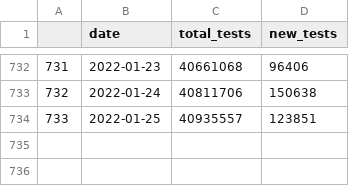
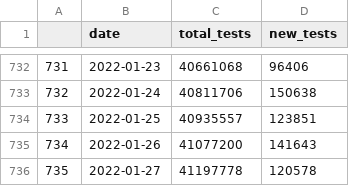
Before and after one commit to vivekjason/covid-19-epi, a CSV file: data/tests.csv, drawn as a sheet; only a part is shown, gaps mark what is left out; the diff names each change by its address in the sheet, - before the commit and + after, or states it on an @@ line.

```diff
--- a/data/tests.csv
+++ b/data/tests.csv
+row 735: 734 | 2022-01-26 | 41077200 | 141643
+row 736: 735 | 2022-01-27 | 41197778 | 120578
```
Also changed, not shown: data/cases.csv, data/state.csv, 41 other files.
